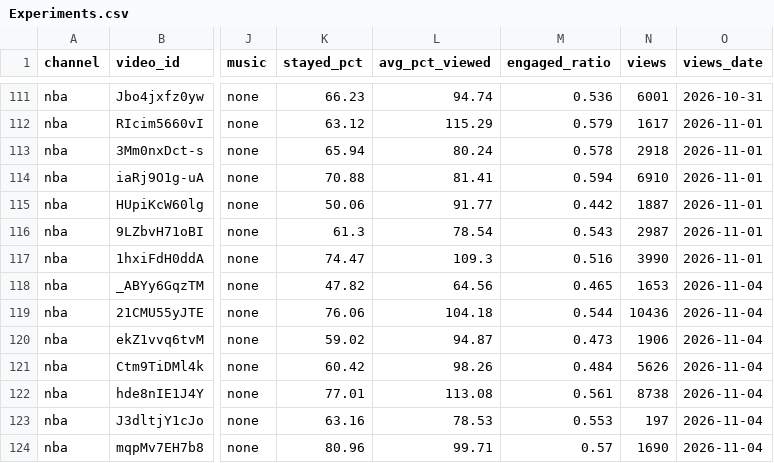
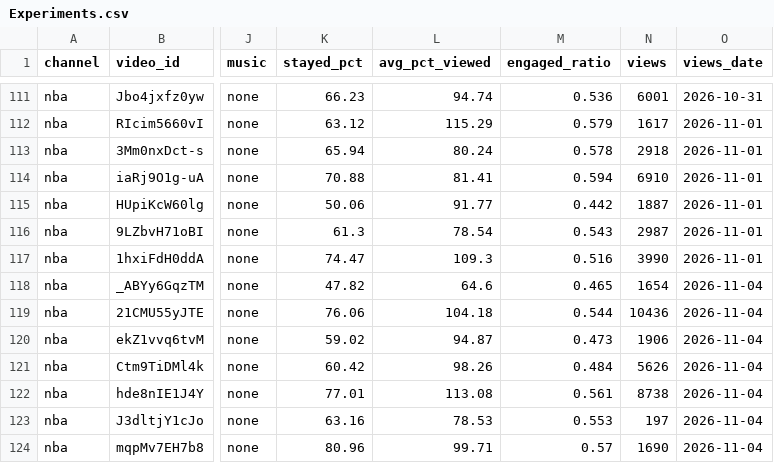
Before and after one commit to shsdhd99-netizen/metasports-shorts, a CSV file: Research Notes/Experiments.csv, drawn as a sheet; only a part is shown, gaps mark what is left out; the diff covers the shown part only; the diff names each change by its address in the sheet, - before the commit and + after, or states it on an @@ line.

```diff
--- a/Research Notes/Experiments.csv
+++ b/Research Notes/Experiments.csv
-L118 (avg_pct_viewed): 64.56
+L118 (avg_pct_viewed): 64.6
-N118 (views): 1653
+N118 (views): 1654
```
Also changed, not shown: 1 moved row and 66 edited cells elsewhere in this file, 5 other files.
